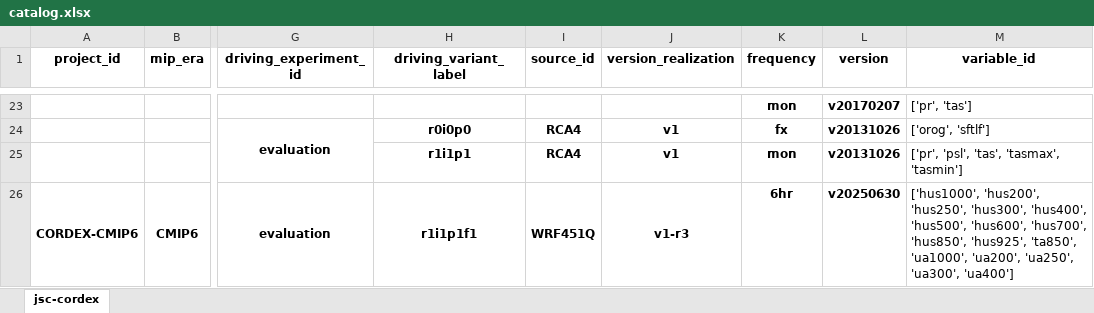
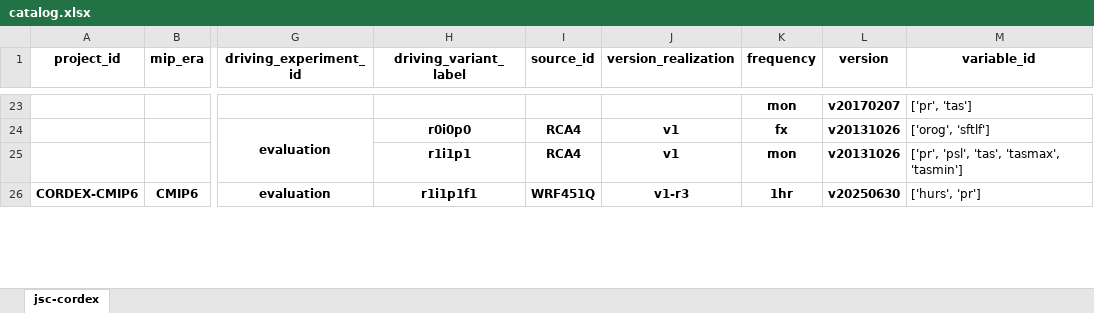
Before and after one commit to larsbuntemeyer/joint-evaluation, an Excel workbook: catalog.xlsx, sheet jsc-cordex, drawn as a sheet; only a part is shown, gaps mark what is left out; values as stored, in another font and other column widths than the file's, no borders; the diff covers the shown part only; the diff names each change by its address in the sheet, - before the commit and + after, or states it on an @@ line.

```diff
--- a/catalog.xlsx (sheet jsc-cordex)
+++ b/catalog.xlsx (sheet jsc-cordex)
-K26 (frequency): 6hr
+K26 (frequency): 1hr
-M26 (variable_id): ['hus1000', 'hus200', 'hus250', 'hus300', 'hus400', 'hus500', 'hus600', 'hus700', 'hus850', 'hus925', 'ta850', 'ua1000', 'ua200', 'ua250', 'ua300', 'ua400']
+M26 (variable_id): ['hurs', 'pr']
```
Also changed, not shown: 1 added row elsewhere in this sheet.
